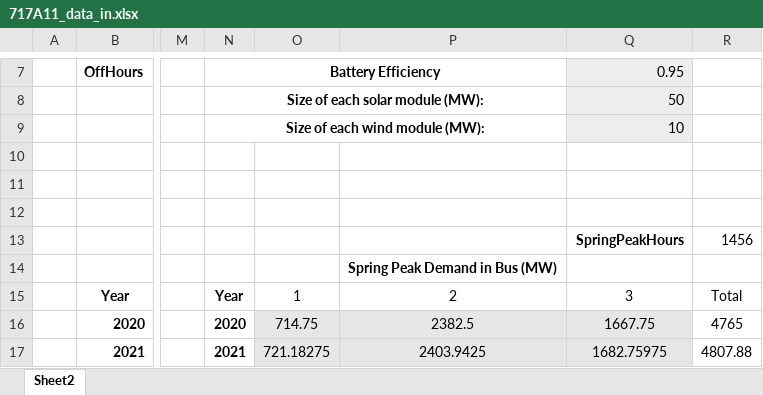
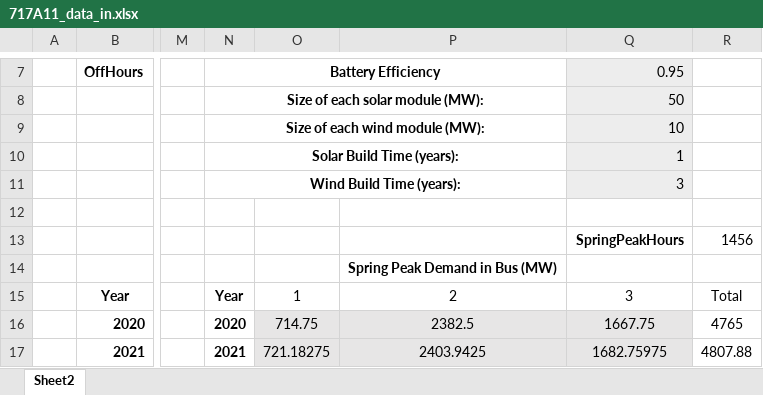
Before and after one commit to jawessel/ENV717A11, an Excel workbook: 717A11_data_in.xlsx, sheet Sheet2, drawn as a sheet; only a part is shown, gaps mark what is left out; values as stored, in another font and other column widths than the file's, no borders; the diff names each change by its address in the sheet, - before the commit and + after, or states it on an @@ line.

```diff
--- a/717A11_data_in.xlsx (sheet Sheet2)
+++ b/717A11_data_in.xlsx (sheet Sheet2)
-N10: (empty)
+N10: Solar Build Time (years):
+N10:P10 merged
-Q10: (empty)
+Q10: 1
-Q10:Q11 fill: none
+Q10:Q11 fill: #EDEDED
-N11: (empty)
+N11: Wind Build Time (years):
+N11:P11 merged
-Q11: (empty)
+Q11: 3
```
Also changed, not shown: 717A11_output.xlsx, 2 other files.
